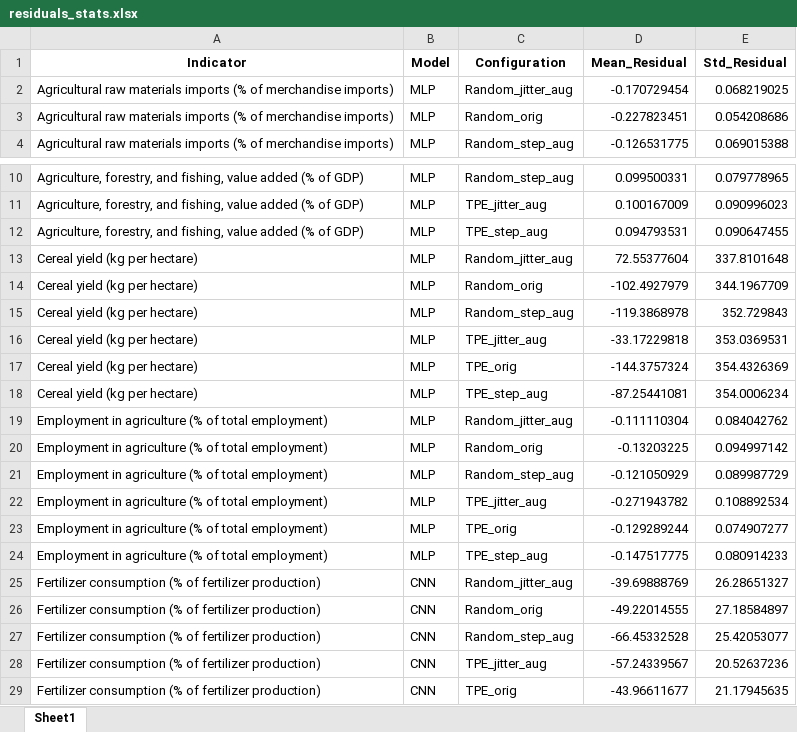
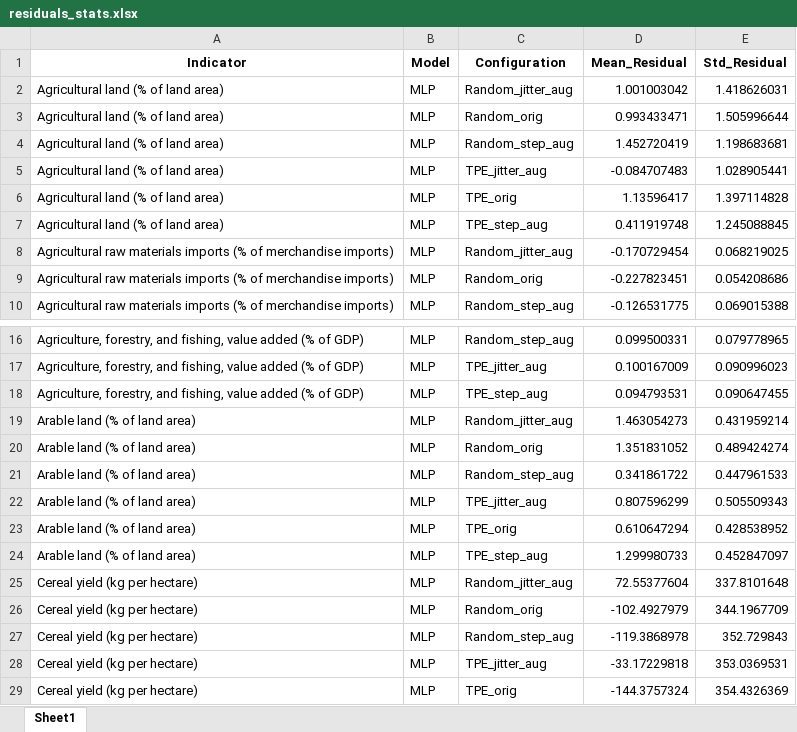
Before and after one commit to ginevraoldani/timeseries-forecasting-on-rural-development, an Excel workbook: results/errors/residuals_stats.xlsx, sheet Sheet1, drawn as a sheet; only a part is shown, gaps mark what is left out; the shorter side is filled out with more unchanged rows; values as stored, in another font and other column widths than the file's, no borders; the diff names each change by its address in the sheet, - before the commit and + after, or states it on an @@ line.

```diff
--- a/results/errors/residuals_stats.xlsx (sheet Sheet1)
+++ b/results/errors/residuals_stats.xlsx (sheet Sheet1)
+row 2: Agricultural land (% of land area) | MLP | Random_jitter_aug | 1.001003042 | 1.418626031
+row 3: Agricultural land (% of land area) | MLP | Random_orig | 0.993433471 | 1.505996644
+row 4: Agricultural land (% of land area) | MLP | Random_step_aug | 1.452720419 | 1.198683681
+row 5: Agricultural land (% of land area) | MLP | TPE_jitter_aug | -0.084707483 | 1.028905441
+row 6: Agricultural land (% of land area) | MLP | TPE_orig | 1.13596417 | 1.397114828
+row 7: Agricultural land (% of land area) | MLP | TPE_step_aug | 0.411919748 | 1.245088845
+row 19: Arable land (% of land area) | MLP | Random_jitter_aug | 1.463054273 | 0.431959214
+row 20: Arable land (% of land area) | MLP | Random_orig | 1.351831052 | 0.489424274
+row 21: Arable land (% of land area) | MLP | Random_step_aug | 0.341861722 | 0.447961533
+row 22: Arable land (% of land area) | MLP | TPE_jitter_aug | 0.807596299 | 0.505509343
+row 23: Arable land (% of land area) | MLP | TPE_orig | 0.610647294 | 0.428538952
+row 24: Arable land (% of land area) | MLP | TPE_step_aug | 1.299980733 | 0.452847097
```
Also changed, not shown: results/errors/model_performances.xlsx, results/logs/optimized_params.xlsx, 23 other files.
